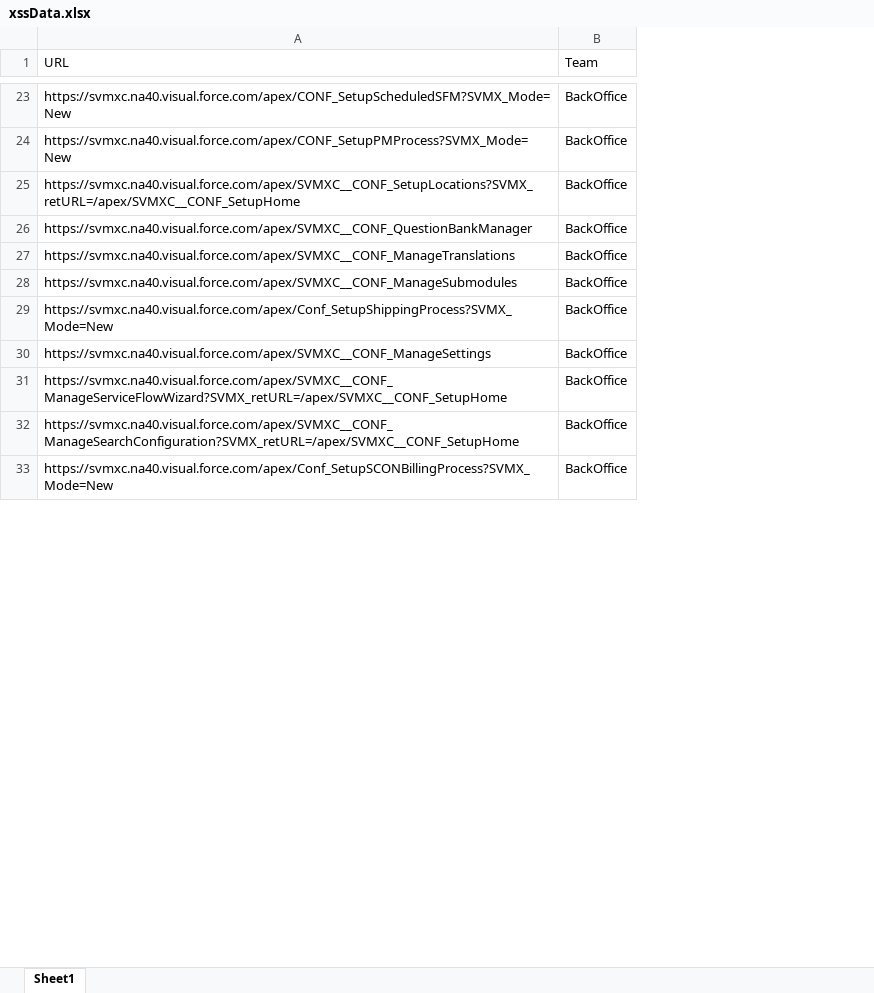
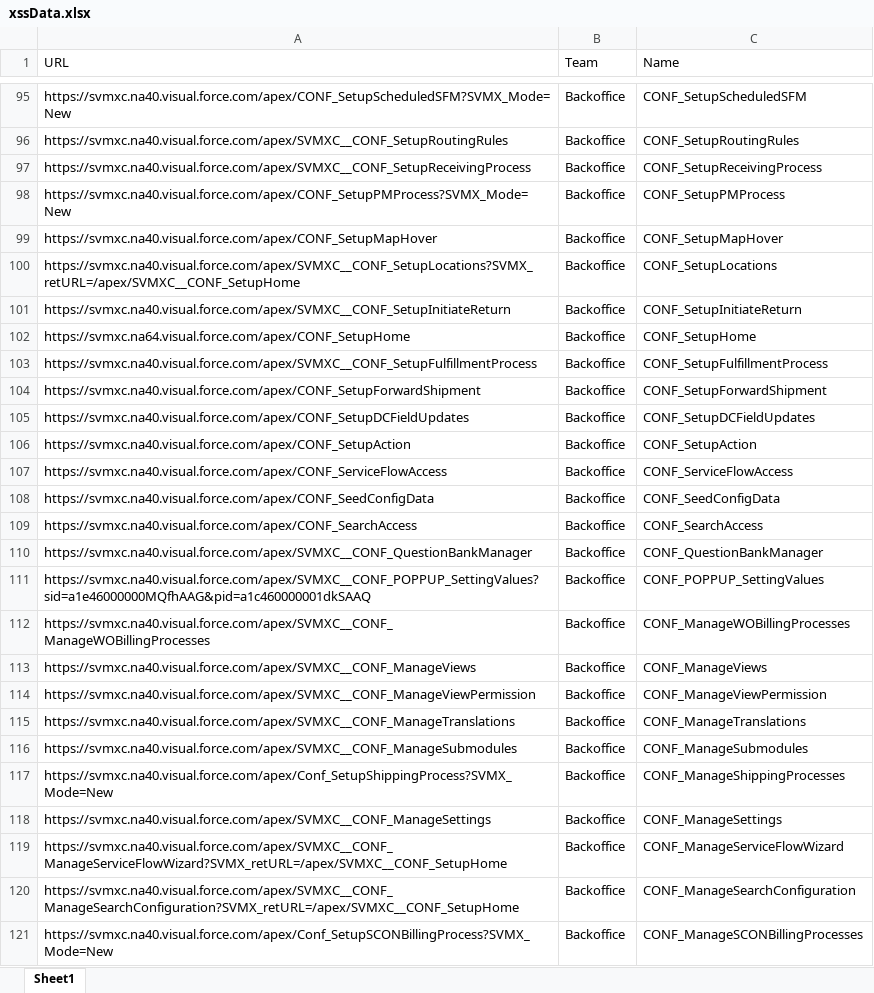
Before and after one commit to AbdulSvmx/Sahi_Project_Lightning, an Excel workbook: svmx/test_lab/test_cases/xss/xss_excelData/xssData.xlsx, sheet Sheet1, drawn as a sheet; only a part is shown, gaps mark what is left out; values as stored, in another font and other column widths than the file's, no cell formats; addresses are those after the commit; the diff covers the shown part only; the diff names each change by its address in the sheet, - before the commit and + after, or states it on an @@ line.

```diff
--- a/svmx/test_lab/test_cases/xss/xss_excelData/xssData.xlsx (sheet Sheet1)
+++ b/svmx/test_lab/test_cases/xss/xss_excelData/xssData.xlsx (sheet Sheet1)
+column C (Name), row 95: CONF_SetupScheduledSFM; row 98: CONF_SetupPMProcess; row 100: CONF_SetupLocations; row 110: CONF_QuestionBankManager; rows 115-121: CONF_ManageTranslations | CONF_ManageSubmodules | CONF_ManageShippingProcesses | CONF_ManageSettings | CONF_ManageServiceFlowWizard | CONF_ManageSearchConfiguration | CONF_ManageSCONBillingProcesses
-B95 (Team): BackOffice
+B95 (Team): Backoffice
+row 96: https://svmxc.na40.visual.force.com/apex/SVMXC__CONF_SetupRoutingRules | Backoffice | CONF_SetupRoutingRules
+row 97: https://svmxc.na40.visual.force.com/apex/SVMXC__CONF_SetupReceivingProcess | Backoffice | CONF_SetupReceivingProcess
-B98 (Team): BackOffice
+B98 (Team): Backoffice
+row 99: https://svmxc.na40.visual.force.com/apex/CONF_SetupMapHover | Backoffice | CONF_SetupMapHover
-B100 (Team): BackOffice
+B100 (Team): Backoffice
+row 101: https://svmxc.na40.visual.force.com/apex/SVMXC__CONF_SetupInitiateReturn | Backoffice | CONF_SetupInitiateReturn
+row 102: https://svmxc.na64.visual.force.com/apex/CONF_SetupHome | Backoffice | CONF_SetupHome
+row 103: https://svmxc.na40.visual.force.com/apex/SVMXC__CONF_SetupFulfillmentProcess | Backoffice | CONF_SetupFulfillmentProcess
+row 104: https://svmxc.na40.visual.force.com/apex/CONF_SetupForwardShipment | Backoffice | CONF_SetupForwardShipment
+row 105: https://svmxc.na40.visual.force.com/apex/CONF_SetupDCFieldUpdates | Backoffice | CONF_SetupDCFieldUpdates
+row 106: https://svmxc.na40.visual.force.com/apex/CONF_SetupAction | Backoffice | CONF_SetupAction
+row 107: https://svmxc.na40.visual.force.com/apex/CONF_ServiceFlowAccess | Backoffice | CONF_ServiceFlowAccess
+row 108: https://svmxc.na40.visual.force.com/apex/CONF_SeedConfigData | Backoffice | CONF_SeedConfigData
+row 109: https://svmxc.na40.visual.force.com/apex/CONF_SearchAccess | Backoffice | CONF_SearchAccess
-B110 (Team): BackOffice
+B110 (Team): Backoffice
+row 111: https://svmxc.na40.visual.force.com/apex/SVMXC__CONF_POPPUP_SettingValues?sid=a1e46000000MQfhAAG&pid=a1c460000001dkSAAQ | Backoffice | CONF_POPPUP_SettingValues
+row 112: https://svmxc.na40.visual.force.com/apex/SVMXC__CONF_ManageWOBillingProcesses | Backoffice | CONF_ManageWOBillingProcesses
+row 113: https://svmxc.na40.visual.force.com/apex/SVMXC__CONF_ManageViews | Backoffice | CONF_ManageViews
+row 114: https://svmxc.na40.visual.force.com/apex/SVMXC__CONF_ManageViewPermission | Backoffice | CONF_ManageViewPermission
-B115:B121 (Team): BackOffice
+B115:B121 (Team): Backoffice
```
Also changed, not shown: 94 added rows and 16 edited cells elsewhere in this sheet, cell formats.
